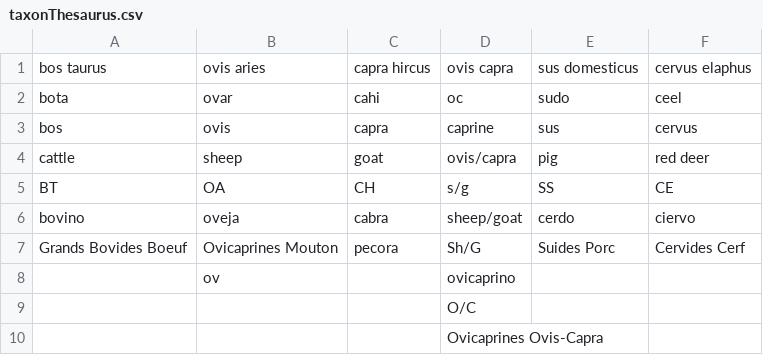
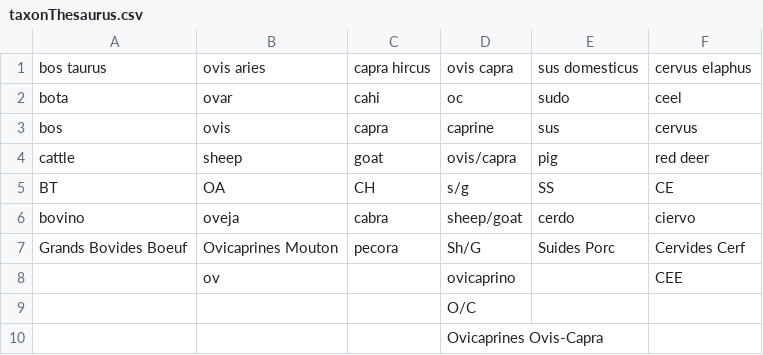
Before and after one commit to josempozo/zoolog, a CSV file: inst/extdata/taxonThesaurus.csv, drawn as a sheet.

Commit message:
Add files via upload

```diff
--- a/inst/extdata/taxonThesaurus.csv
+++ b/inst/extdata/taxonThesaurus.csv
@@ -7,3 +7,3 @@ bovino;oveja;cabra;sheep/goat;cerdo;ciervo
 Grands Bovides Boeuf;Ovicaprines Mouton;pecora;Sh/G;Suides Porc;Cervides Cerf
-;ov;;ovicaprino;;
+;ov;;ovicaprino;;CEE
 ;;;O/C;;
```
